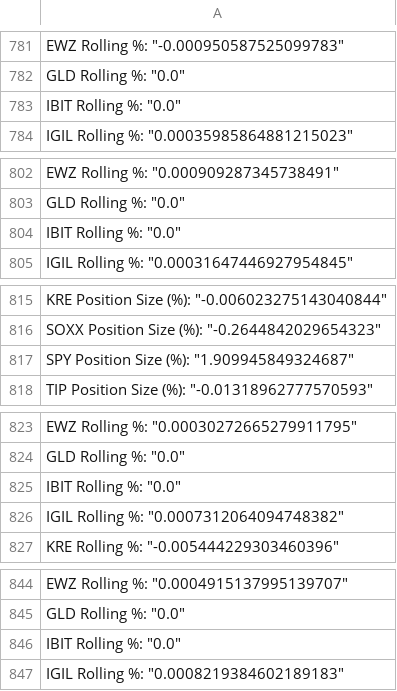
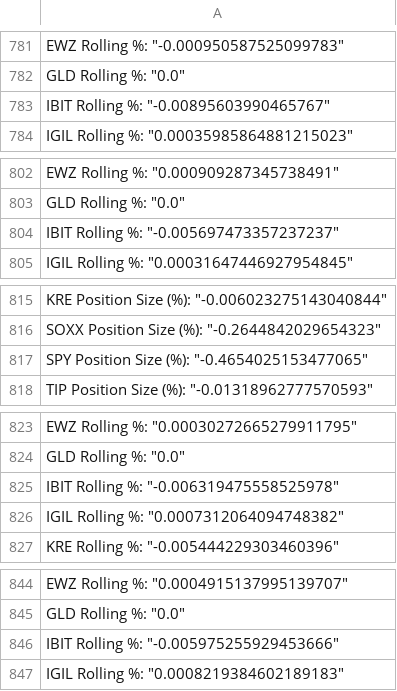
Before and after one commit to mitei888/Internal-Alpha-Signals-Public, a CSV file: Signal Positiion vs ETF Returns.csv, drawn as a sheet; only a part is shown, gaps mark what is left out; the diff covers the shown part only.

```diff
--- a/Signal Positiion vs ETF Returns.csv
+++ b/Signal Positiion vs ETF Returns.csv
@@ -782,3 +782,3 @@
         "GLD Rolling %": "0.0",
-        "IBIT Rolling %": "0.0",
+        "IBIT Rolling %": "-0.00895603990465767",
         "IGIL Rolling %": "0.00035985864881215023",
@@ -803,3 +803,3 @@
         "GLD Rolling %": "0.0",
-        "IBIT Rolling %": "0.0",
+        "IBIT Rolling %": "-0.005697473357237237",
         "IGIL Rolling %": "0.00031647446927954845",
@@ -816,3 +816,3 @@
         "SOXX Position Size (%)": "-0.2644842029654323",
-        "SPY Position Size (%)": "1.909945849324687",
+        "SPY Position Size (%)": "-0.4654025153477065",
         "TIP Position Size (%)": "-0.01318962777570593",
@@ -824,3 +824,3 @@
         "GLD Rolling %": "0.0",
-        "IBIT Rolling %": "0.0",
+        "IBIT Rolling %": "-0.006319475558525978",
         "IGIL Rolling %": "0.0007312064094748382",
@@ -845,3 +845,3 @@
         "GLD Rolling %": "0.0",
-        "IBIT Rolling %": "0.0",
+        "IBIT Rolling %": "-0.005975255929453666",
         "IGIL Rolling %": "0.0008219384602189183",
```
Also changed, not shown: 21 added rows and 26 edited cells elsewhere in this file, 25 other files.
